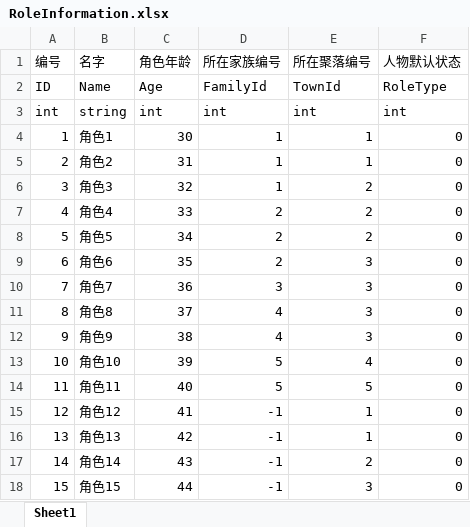
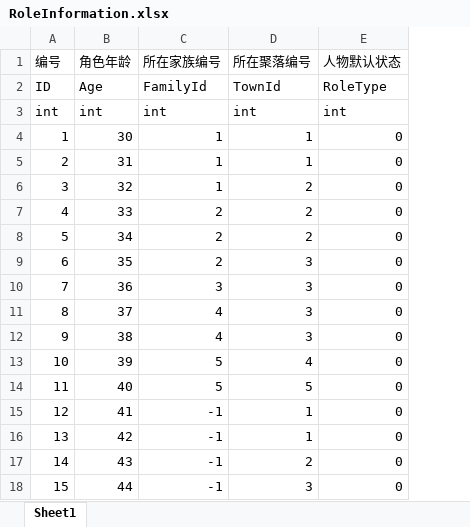
Before and after one commit to chineseliuyongchao/NewGame, an Excel workbook: Assets/Res/File/Excel2Json2Cs/Output/Excel/RoleInformation.xlsx, sheet Sheet1, drawn as a sheet; values as stored, in another font and other column widths than the file's, no borders; the diff names each change by its address in the sheet, - before the commit and + after, or states it on an @@ line.

```diff
--- a/Assets/Res/File/Excel2Json2Cs/Output/Excel/RoleInformation.xlsx (sheet Sheet1)
+++ b/Assets/Res/File/Excel2Json2Cs/Output/Excel/RoleInformation.xlsx (sheet Sheet1)
-column B (名字), rows 2-18: Name | string | 角色1 | 角色2 | 角色3 | 角色4 | 角色5 | 角色6 | 角色7 | 角色8 | 角色9 | 角色10 | 角色11 | 角色12 | 角色13 | 角色14 | 角色15
```
Also changed, not shown: Assets/Res/File/Excel2Json2Cs/Output/Excel/CountryInformation.xlsx, Assets/Res/File/Excel2Json2Cs/Output/Excel/FamilyInformation.xlsx, 57 other files.
